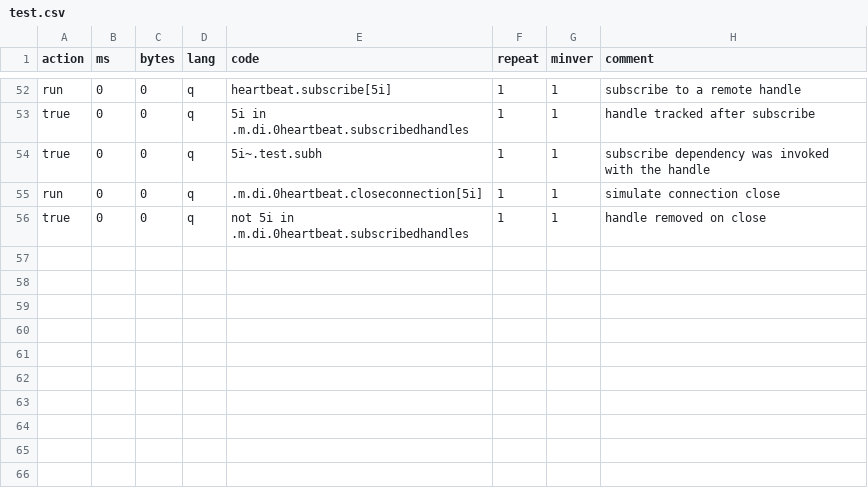
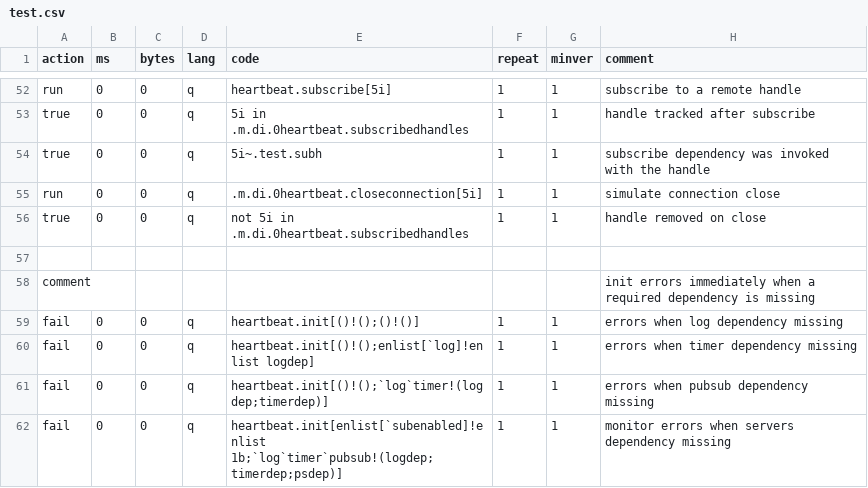
Before and after one commit to DataIntellectTech/kdbx-modules, a CSV file: di/heartbeat/test.csv, drawn as a sheet; only a part is shown, gaps mark what is left out; the diff names each change by its address in the sheet, - before the commit and + after, or states it on an @@ line.

Commit message:
Changed structure to follow the dependency guide

```diff
--- a/di/heartbeat/test.csv
+++ b/di/heartbeat/test.csv
+row 57: (empty)
+row 58: comment |  |  |  |  |  |  | init errors immediately when a required dependency is missing
+row 59: fail | 0 | 0 | q | heartbeat.init[()!();()!()] | 1 | 1 | errors when log dependency missing
+row 60: fail | 0 | 0 | q | heartbeat.init[()!();enlist[`log]!enlist logdep] | 1 | 1 | errors when timer dependency missing
+row 61: fail | 0 | 0 | q | heartbeat.init[()!();`log`timer!(logdep;timerdep)] | 1 | 1 | errors when pubsub dependency missing
+row 62: fail | 0 | 0 | q | heartbeat.init[enlist[`subenabled]!enlist 1b;`log`timer`pubsub!(logdep;timerdep;psdep)] | 1 | 1 | monitor errors when servers dependency missing
```
Also changed, not shown: 2 other files.
